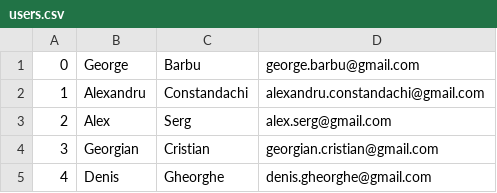
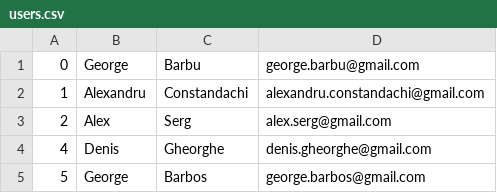
Before and after one commit to shudder13/UBB-assignments, a CSV file: Advanced Programming Methods/Social network/src/data/users.csv, drawn as a sheet.

```diff
--- a/Advanced Programming Methods/Social network/src/data/users.csv
+++ b/Advanced Programming Methods/Social network/src/data/users.csv
@@ -3,3 +3,3 @@
 2;Alex;Serg;alex.serg@gmail.com
-3;Georgian;Cristian;georgian.cristian@gmail.com
 4;Denis;Gheorghe;denis.gheorghe@gmail.com
+5;George;Barbos;george.barbos@gmail.com
```
Also changed, not shown: 5 other files.
